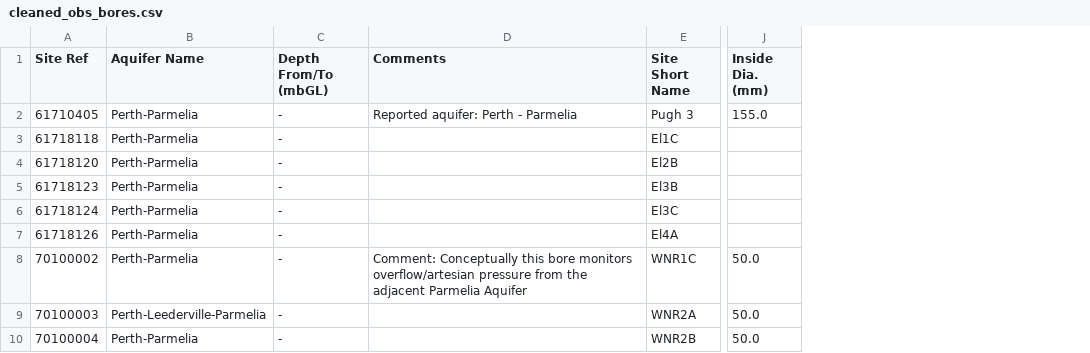
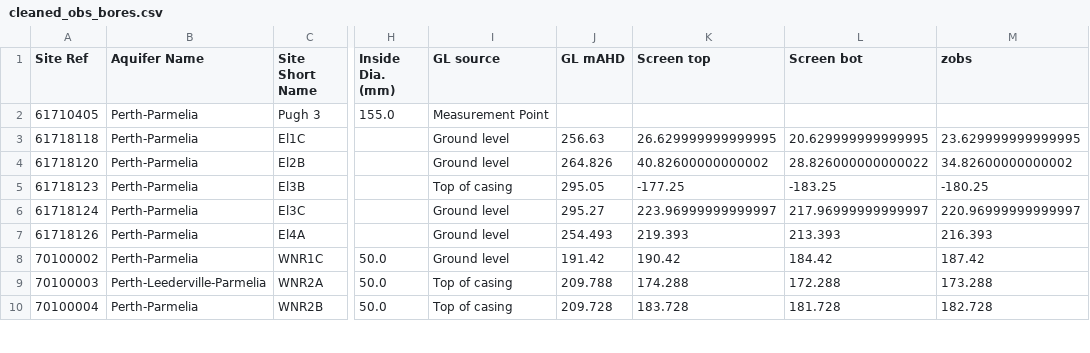
Before and after one commit to malvina-chmielarski/Otorowiri, a CSV file: Data/data_waterlevels/obs/cleaned_obs_bores.csv, drawn as a sheet; only a part is shown, gaps mark what is left out; removed rows and columns are numbered as before the commit, all else as after; the diff names each change by its address in the sheet, - before the commit and + after, or states it on an @@ line.

Commit message:
water level updates

```diff
--- a/Data/data_waterlevels/obs/cleaned_obs_bores.csv
+++ b/Data/data_waterlevels/obs/cleaned_obs_bores.csv
-column C (Depth From/To (mbGL)), rows 2-10: all -
-column D (Comments), rows 2-8: Reported aquifer: Perth - Parmelia |  |  |  |  |  | Comment: Conceptually this bore monitors overflow/artesian pressure from the adjacent Parmelia Aquifer
+column I (GL source), rows 2-10: Measurement Point | Ground level | Ground level | Top of casing | Ground level | Ground level | Ground level | Top of casing | Top of casing
+column J (GL mAHD), rows 3-10: 256.63 | 264.826 | 295.05 | 295.27 | 254.493 | 191.42 | 209.788 | 209.728
+column K (Screen top), rows 3-10: 26.629999999999995 | 40.82600000000002 | -177.25 | 223.96999999999997 | 219.393 | 190.42 | 174.288 | 183.728
+column L (Screen bot), rows 3-10: 20.629999999999995 | 28.826000000000022 | -183.25 | 217.96999999999997 | 213.393 | 184.42 | 172.288 | 181.728
+column M (zobs), rows 3-10: 23.629999999999995 | 34.82600000000002 | -180.25 | 220.96999999999997 | 216.393 | 187.42 | 173.288 | 182.728
```
Also changed, not shown: 2 other files.
